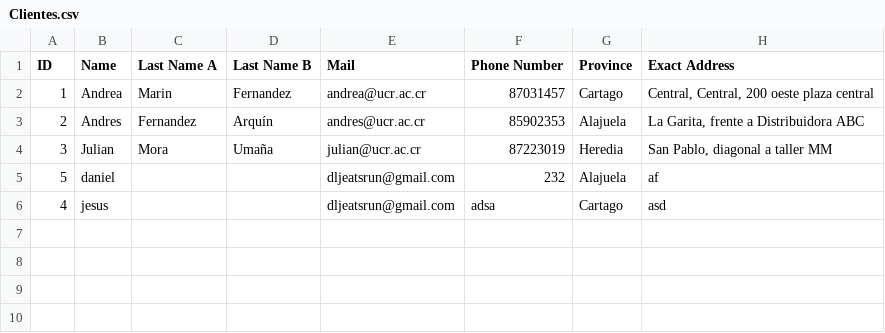
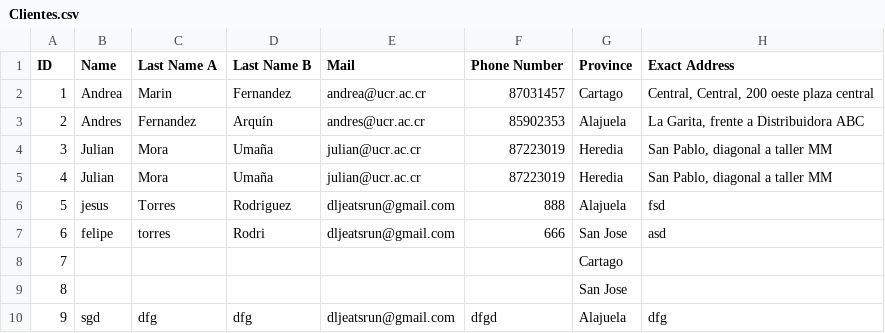
Before and after one commit to DanSolano/Algoritmos_Proyecto01_B16322_B31710_B67156, a CSV file: data/Clientes.csv, drawn as a sheet.

```diff
--- a/data/Clientes.csv
+++ b/data/Clientes.csv
@@ -4,3 +4,7 @@ ID;Name;Last Name A;Last Name B;Mail;Phone Number;Province;Exact Address
 3;Julian;Mora;Umaña;julian@ucr.ac.cr;87223019;Heredia;San Pablo, diagonal a taller MM
-5;daniel;;;dljeatsrun@gmail.com;232;Alajuela;af
-4;jesus;;;dljeatsrun@gmail.com;adsa;Cartago;asd
+4;Julian;Mora;Umaña;julian@ucr.ac.cr;87223019;Heredia;San Pablo, diagonal a taller MM
+5;jesus;Torres;Rodriguez;dljeatsrun@gmail.com;888;Alajuela;fsd
+6;felipe;torres;Rodri;dljeatsrun@gmail.com;666;San Jose;asd
+7;;;;;;Cartago;
+8;;;;;;San Jose;
+9;sgd;dfg;dfg;dljeatsrun@gmail.com;dfgd;Alajuela;dfg
```
Also changed, not shown: data/Orden.csv, 2 other files.
